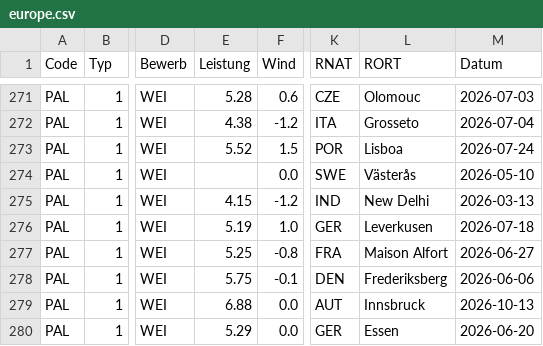
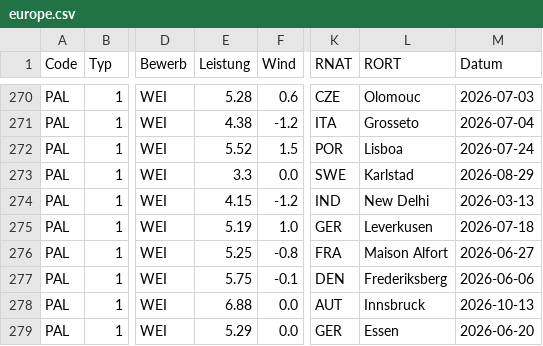
Before and after one commit to nimarion/para-records, a CSV file: leads/europe.csv, drawn as a sheet; only a part is shown, gaps mark what is left out; addresses are those after the commit; the diff covers the shown part only; the diff names each change by its address in the sheet, - before the commit and + after, or states it on an @@ line.

```diff
--- a/leads/europe.csv
+++ b/leads/europe.csv
-E273 (Leistung): (empty)
+E273 (Leistung): 3.3
-L273 (RORT): Västerås
+L273 (RORT): Karlstad
-M273 (Datum): 2026-05-10
+M273 (Datum): 2026-08-29
```
Also changed, not shown: 1 removed row and 20 edited cells elsewhere in this file, leads/world.csv.
